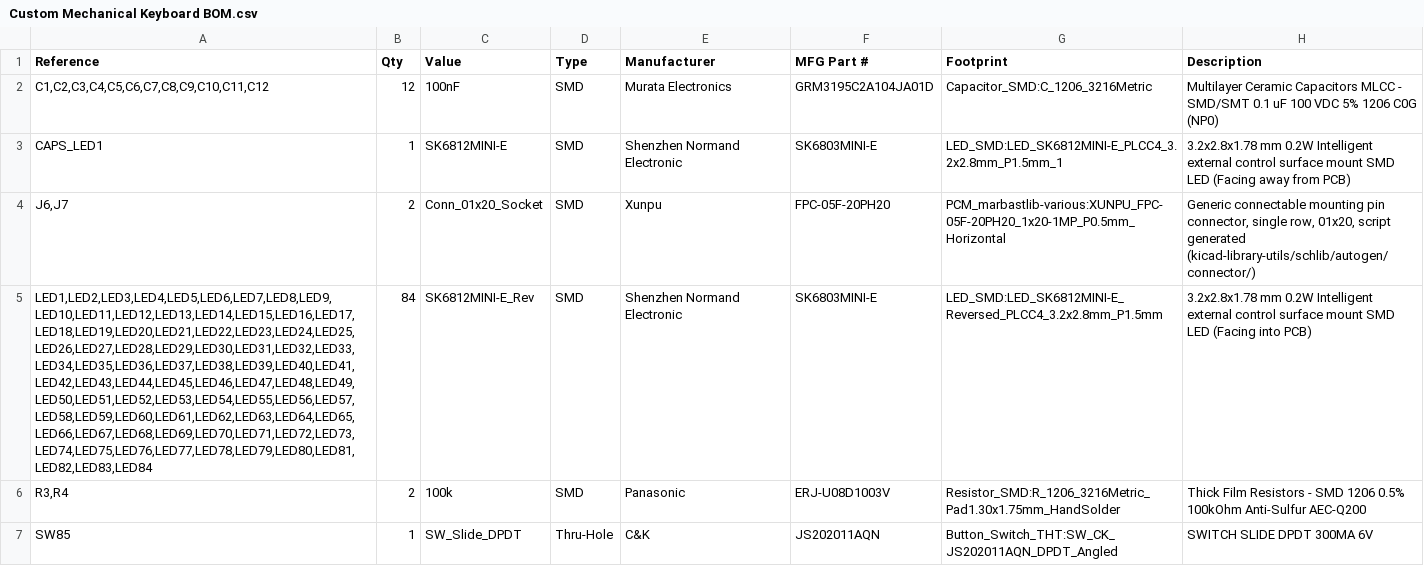
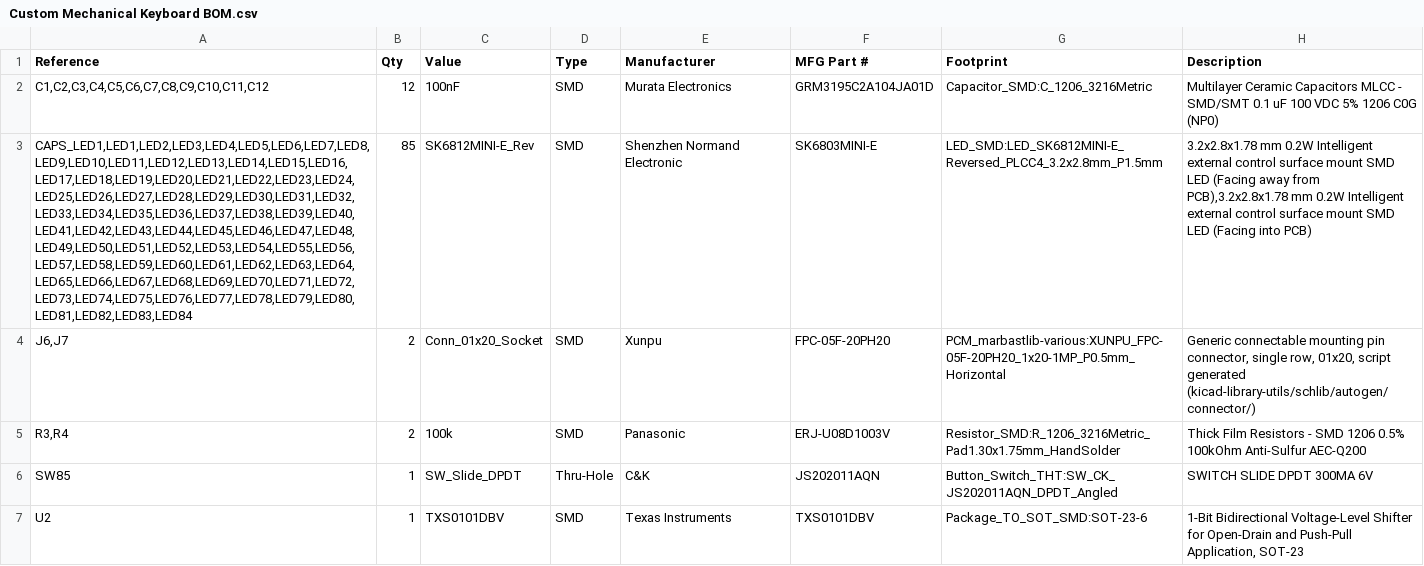
Before and after one commit to oxkDev/Custom-Mechanical-Keyboard, a CSV file: Custom Keyboard Exports/V0.2/Custom Mechanical Keyboard BOM.csv, drawn as a sheet; only a part is shown; the shorter side is filled out with more unchanged rows; the diff names each change by its address in the sheet, - before the commit and + after, or states it on an @@ line.

Commit message:
Commit after exports

```diff
--- a/Custom Keyboard Exports/V0.2/Custom Mechanical Keyboard BOM.csv
+++ b/Custom Keyboard Exports/V0.2/Custom Mechanical Keyboard BOM.csv
-A3 (Reference): CAPS_LED1
+A3 (Reference): CAPS_LED1,LED1,LED2,LED3,LED4,LED5,LED6,LED7,LED8,LED9,LED10,LED11,LED12,LED13,LED14,LED15,LED16,LED17,LED18,LED19,LED20,LED21,LED22,LED23,LED24,LED25,LED26,LED27,LED28,LED29,LED30,LED31,LED32,LED33,LED34,LED35,LED36,LED37,LED38,LED39,LED40,LED41,LED42,LED43,LED44,LED45,LED46,LED47,LED48,LED49,LED50,LED51,LED52,LED53,LED54,LED55,LED56,LED57,LED58,LED59,LED60,LED61,LED62,LED63,LED64,LED65,LED66,LED67,LED68,LED69,LED70,LED71,LED72,LED73,LED74,LED75,LED76,LED77,LED78,LED79,LED80,LED81,LED82,LED83,LED84
-B3 (Qty): 1
+B3 (Qty): 85
-C3 (Value): SK6812MINI-E
+C3 (Value): SK6812MINI-E_Rev
-G3 (Footprint): LED_SMD:LED_SK6812MINI-E_PLCC4_3.2x2.8mm_P1.5mm_1
+G3 (Footprint): LED_SMD:LED_SK6812MINI-E_Reversed_PLCC4_3.2x2.8mm_P1.5mm
-H3 (Description): …away from PCB)
+H3 (Description): …away from PCB),3.2x2.8x1.78 mm 0.2W Intelligent external control surface mount SMD LED (Facing into PCB)
-row 5: LED1,LED2,LED3,LED4,LED5,LED6,LED7,LED8,LED9,LED10,LED11,LED12,LED13,LED14,LED15,LED16,LED17,LED18,LED19,LED20,LED21,LED22,LED23,LED24,LED25,LED26,LED27,LED28,LED29,LED30,LED31,LED32,LED33,LED34,LED35,LED36,LED37,LED38,LED39,LED40,LED41,LED42,LED43,LED44,LED45,LED46,LED47,LED48,LED49,LED50,LED51,LED52,LED53,LED54,LED55,LED56,LED57,LED58,LED59,LED60,LED61,LED62,LED63,LED64,LED65,LED66,LED67,LED68,LED69,LED70,LED71,LED72,LED73,LED74,LED75,LED76,LED77,LED78,LED79,LED80,LED81,LED82,LED83,LED84 | 84 | SK6812MINI-E_Rev | SMD | Shenzhen Normand Electronic | SK6803MINI-E | LED_SMD:LED_SK6812MINI-E_Reversed_PLCC4_3.2x2.8mm_P1.5mm | 3.2x2.8x1.78 mm 0.2W Intelligent external control surface mount SMD LED (Facing into PCB)
```
Also changed, not shown: Custom Keyboard Exports/V0.2/JLCPCB - Custom Mechanical Keyboard BOM.csv, 21 other files.
